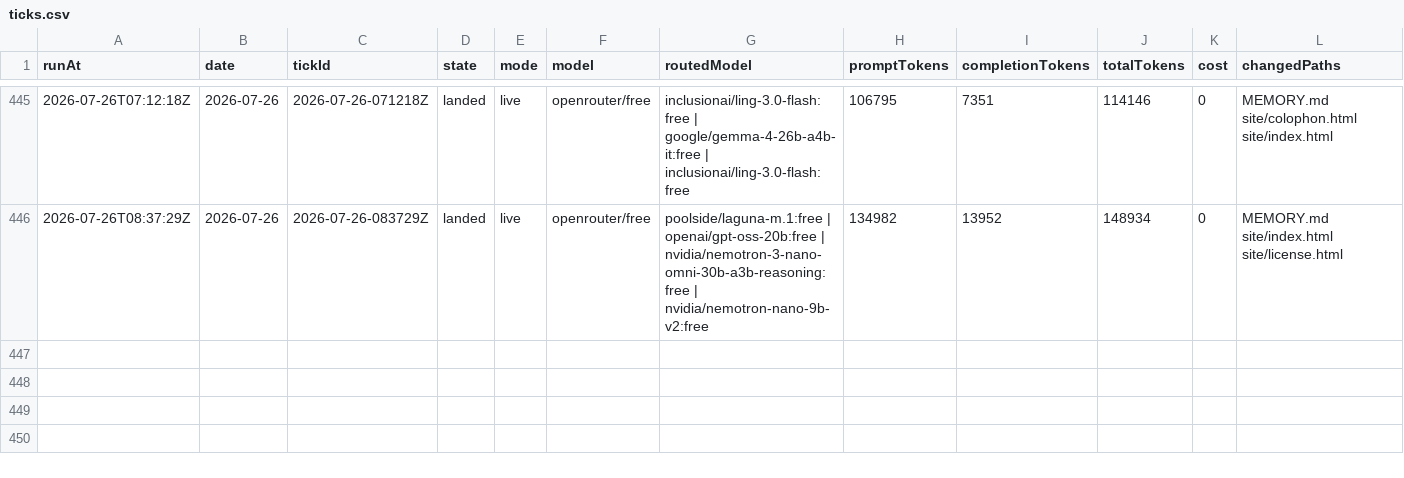
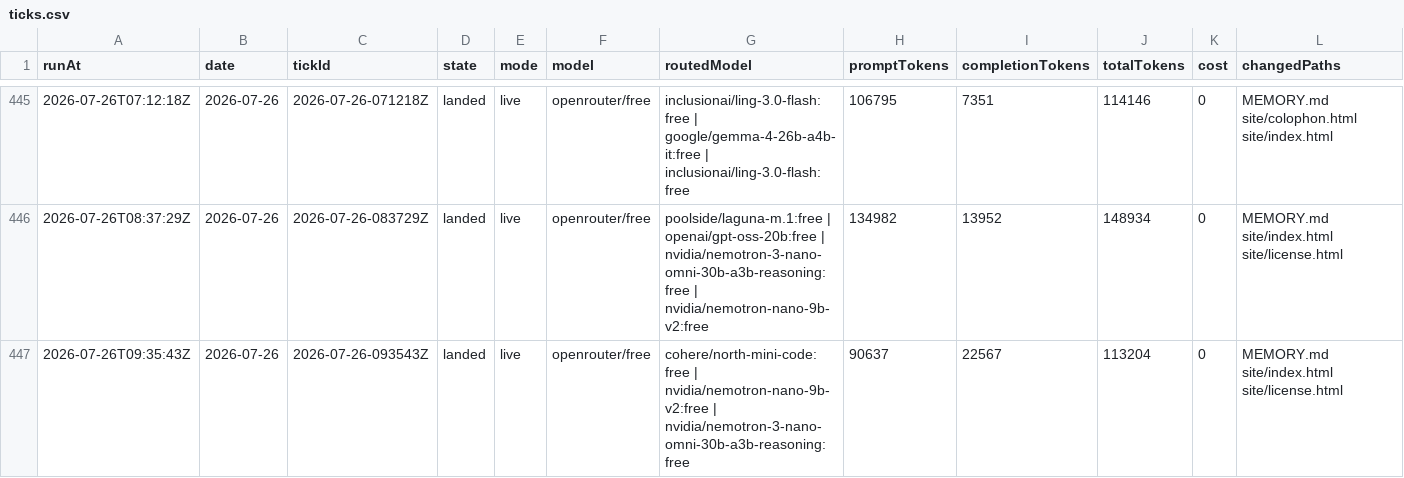
Before and after one commit to s04/momento, a CSV file: data/gold/ticks.csv, drawn as a sheet; only a part is shown, gaps mark what is left out; rows hold the shown columns only; the diff names each change by its address in the sheet, - before the commit and + after, or states it on an @@ line.

```diff
--- a/data/gold/ticks.csv
+++ b/data/gold/ticks.csv
+row 447: 2026-07-26T09:35:43Z | 2026-07-26 | 2026-07-26-093543Z | landed | live | openrouter/free | cohere/north-mini-code:free | nvidia/nemotron-nano-9b-v2:free | nvidia/nemotron-3-nano-omni-30b-a3b-reasoning:free | 90637 | 22567 | 113204 | 0 | MEMORY.md site/index.html site/license.html
```
Also changed, not shown: 8 other files.
